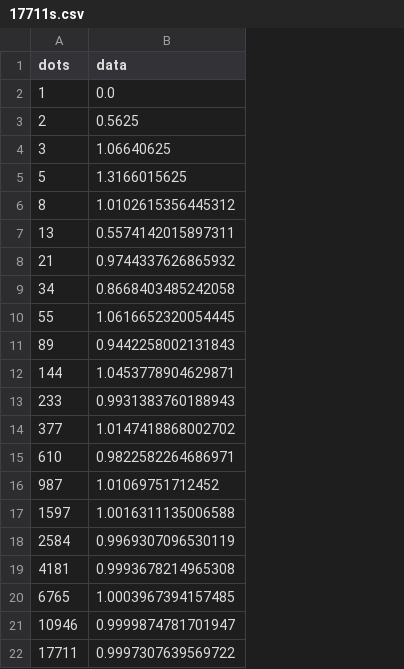
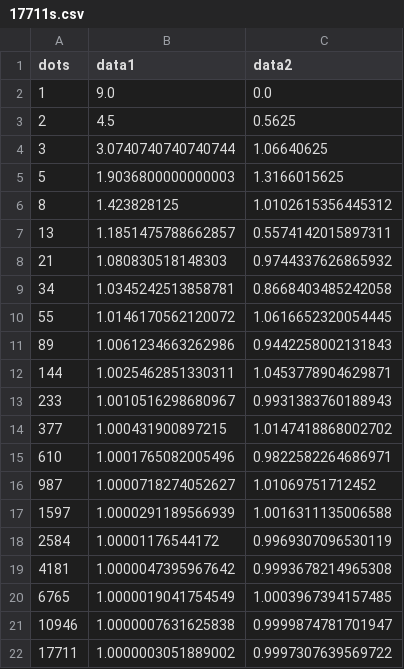
Before and after one commit to akimovivan/resh, a CSV file: 17711s.csv, drawn as a sheet; addresses are those after the commit; the diff names each change by its address in the sheet, - before the commit and + after, or states it on an @@ line.

```diff
--- a/17711s.csv
+++ b/17711s.csv
+column B (data1), rows 2-22: 9.0 | 4.5 | 3.0740740740740744 | 1.9036800000000003 | 1.423828125 | 1.1851475788662857 | 1.080830518148303 | 1.0345242513858781 | 1.0146170562120072 | 1.0061234663262986 | 1.0025462851330311 | 1.0010516298680967 | 1.000431900897215 | 1.0001765082005496 | 1.0000718274052627 | 1.0000291189566939 | 1.00001176544172 | 1.0000047395967642 | 1.0000019041754549 | 1.0000007631625838 | 1.0000003051889002
-C1: data
+C1: data2
```
Also changed, not shown: 2 other files.
